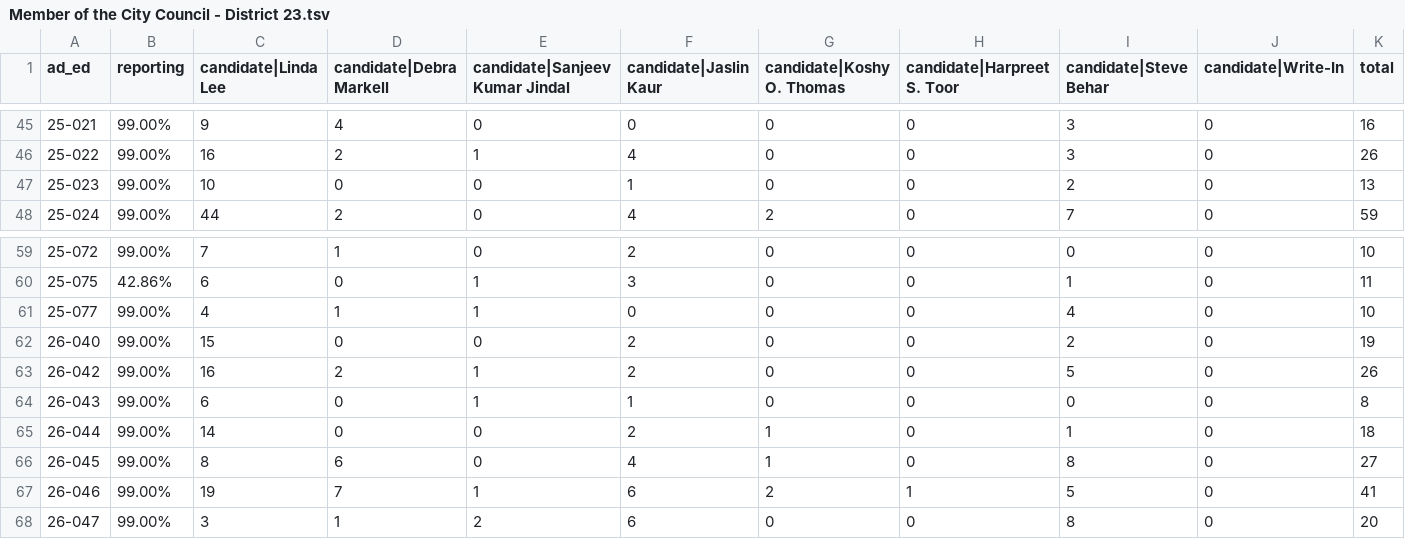
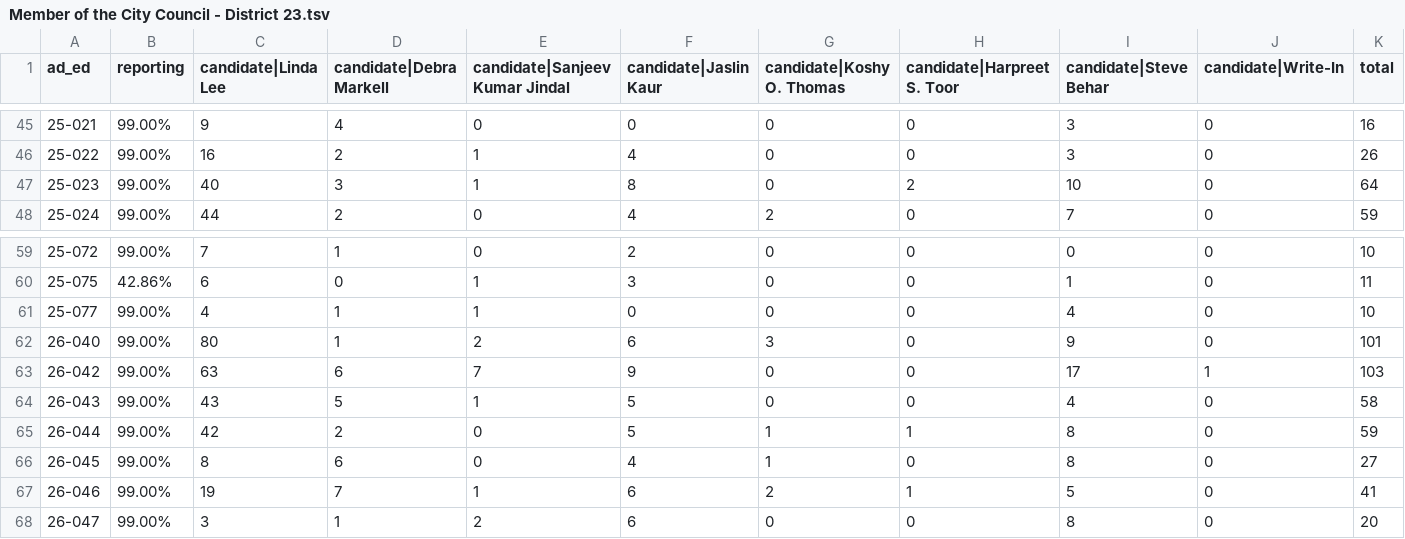
Before and after one commit to sabrinadchan/dsa-for-the-many, a TSV file: data/2021/Member of the City Council - District 23.tsv, drawn as a sheet; only a part is shown, gaps mark what is left out.

Commit message:
Update data

```diff
--- a/data/2021/Member of the City Council - District 23.tsv
+++ b/data/2021/Member of the City Council - District 23.tsv
@@ -46,3 +46,3 @@ ad_ed	reporting	candidate|Linda Lee	candidate|Debra Markell	candidate|Sanjeev Ku
 25-022	99.00%	16	2	1	4	0	0	3	0	26
-25-023	99.00%	10	0	0	1	0	0	2	0	13
+25-023	99.00%	40	3	1	8	0	2	10	0	64
 25-024	99.00%	44	2	0	4	2	0	7	0	59
@@ -61,6 +61,6 @@ ad_ed	reporting	candidate|Linda Lee	candidate|Debra Markell	candidate|Sanjeev Ku
 25-077	99.00%	4	1	1	0	0	0	4	0	10
-26-040	99.00%	15	0	0	2	0	0	2	0	19
-26-042	99.00%	16	2	1	2	0	0	5	0	26
-26-043	99.00%	6	0	1	1	0	0	0	0	8
-26-044	99.00%	14	0	0	2	1	0	1	0	18
+26-040	99.00%	80	1	2	6	3	0	9	0	101
+26-042	99.00%	63	6	7	9	0	0	17	1	103
+26-043	99.00%	43	5	1	5	0	0	4	0	58
+26-044	99.00%	42	2	0	5	1	1	8	0	59
 26-045	99.00%	8	6	0	4	1	0	8	0	27
```
Also changed, not shown: data/2021/Member of the City Council - District 14.tsv, data/2021/Member of the City Council - District 22.tsv, 3 other files.
